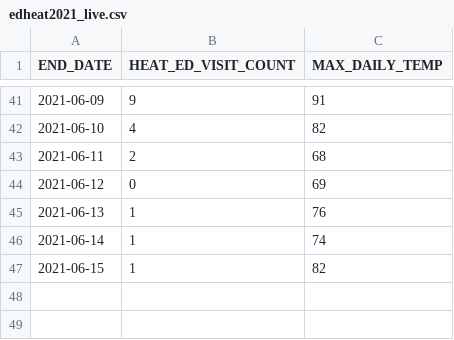
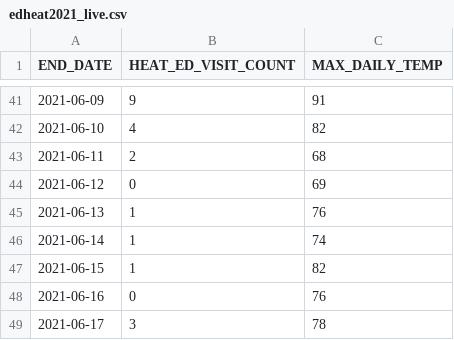
Before and after one commit to nychealth/heat-syndrome-data, a CSV file: edheat2021_live.csv, drawn as a sheet; only a part is shown, gaps mark what is left out.

Commit message:
Regular auto-commit

```diff
--- a/edheat2021_live.csv
+++ b/edheat2021_live.csv
@@ -47 +47,3 @@
 2021-06-15,1,82
+2021-06-16,0,76
+2021-06-17,3,78
```
